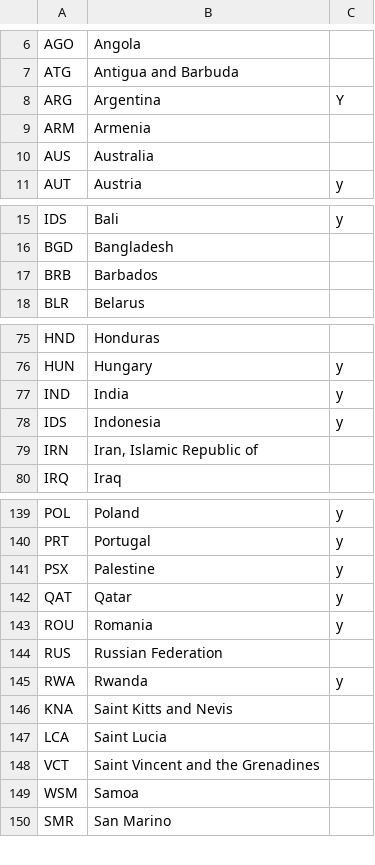
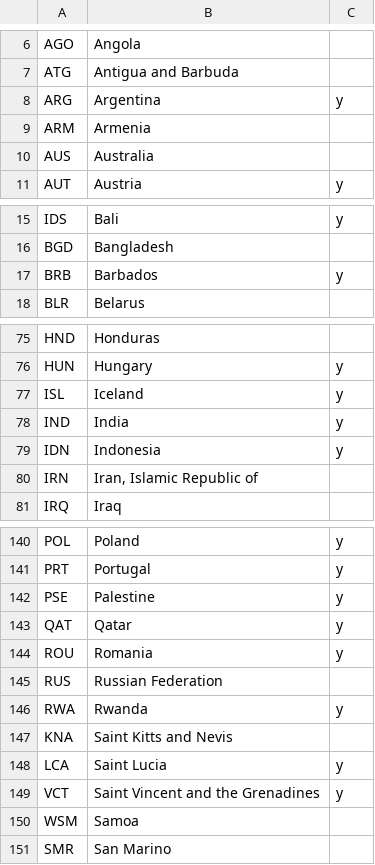
Before and after one commit to Adrian1707/photo-website, a CSV file: src/static/countries.csv, drawn as a sheet; only a part is shown, gaps mark what is left out; the diff covers the shown part only.

```diff
--- a/src/static/countries.csv
+++ b/src/static/countries.csv
@@ -7,3 +7,3 @@ AGO,Angola,
 ATG,Antigua and Barbuda,
-ARG,Argentina,Y
+ARG,Argentina,y
 ARM,Armenia,
@@ -16,3 +16,3 @@ IDS,Bali,y
 BGD,Bangladesh,
-BRB,Barbados,
+BRB,Barbados,y
 BLR,Belarus,
@@ -76,4 +76,5 @@ HND,Honduras,
 HUN,Hungary,y
+ISL,Iceland,y
 IND,India,y
-IDS,Indonesia,y
+IDN,Indonesia,y
 IRN,"Iran, Islamic Republic of",
@@ -140,3 +141,3 @@ POL,Poland,y
 PRT,Portugal,y
-PSX,Palestine,y
+PSE,Palestine,y
 QAT,Qatar,y
@@ -146,4 +147,4 @@ RWA,Rwanda,y
 KNA,Saint Kitts and Nevis,
-LCA,Saint Lucia,
-VCT,Saint Vincent and the Grenadines,
+LCA,Saint Lucia,y
+VCT,Saint Vincent and the Grenadines,y
 WSM,Samoa,
```
Also changed, not shown: 1 edited cell elsewhere in this file, 8 other files.
